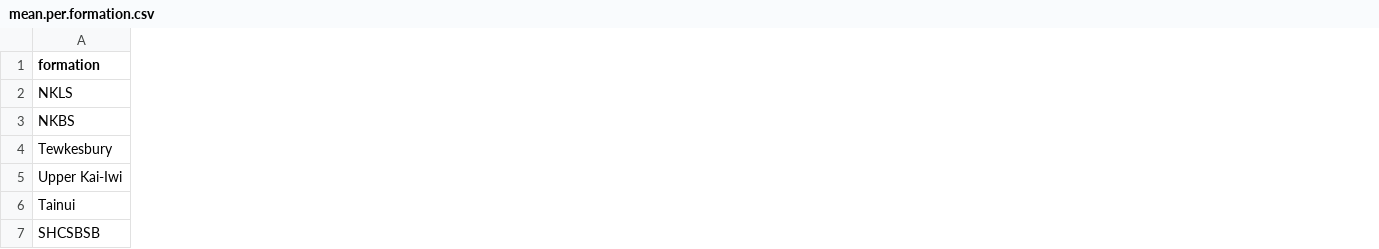
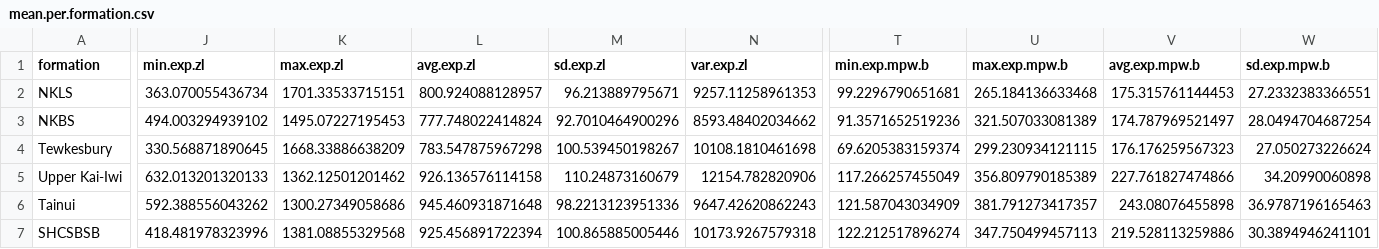
Before and after one commit to meghalithic/magnifica, a CSV file: Results/mean.per.formation.csv, drawn as a sheet; only a part is shown, gaps mark what is left out; the diff covers the shown part only; the diff names each change by its address in the sheet, - before the commit and + after, or states it on an @@ line.

```diff
--- a/Results/mean.per.formation.csv
+++ b/Results/mean.per.formation.csv
+column J (min.exp.zl), rows 2-7: 363.070055436734 | 494.003294939102 | 330.568871890645 | 632.013201320133 | 592.388556043262 | 418.481978323996
+column K (max.exp.zl), rows 2-7: 1701.33533715151 | 1495.07227195453 | 1668.33886638209 | 1362.12501201462 | 1300.27349058686 | 1381.08855329568
+column L (avg.exp.zl), rows 2-7: 800.924088128957 | 777.748022414824 | 783.547875967298 | 926.136576114158 | 945.460931871648 | 925.456891722394
+column M (sd.exp.zl), rows 2-7: 96.213889795671 | 92.7010464900296 | 100.539450198267 | 110.24873160679 | 98.2213123951336 | 100.865885005446
+column N (var.exp.zl), rows 2-7: 9257.11258961353 | 8593.48402034662 | 10108.1810461698 | 12154.782820906 | 9647.42620862243 | 10173.9267579318
+column T (min.exp.mpw.b), rows 2-7: 99.2296790651681 | 91.3571652519236 | 69.6205383159374 | 117.266257455049 | 121.587043034909 | 122.212517896274
+column U (max.exp.mpw.b), rows 2-7: 265.184136633468 | 321.507033081389 | 299.230934121115 | 356.809790185389 | 381.791273417357 | 347.750499457113
+column V (avg.exp.mpw.b), rows 2-7: 175.315761144453 | 174.787969521497 | 176.176259567323 | 227.761827474866 | 243.08076455898 | 219.528113259886
+column W (sd.exp.mpw.b), rows 2-7: 27.2332383366551 | 28.0494704687254 | 27.050273226624 | 34.20990060898 | 36.9787196165463 | 30.3894946241101
```
Also changed, not shown: 31 added columns and 31 edited cells elsewhere in this file, Results/diff.in.traits.csv, Results/differences.between.Es.csv, 27 other files.
